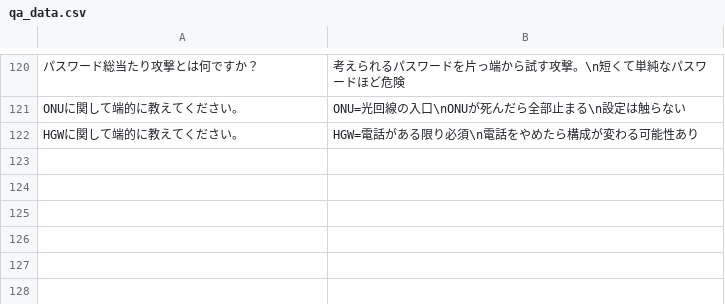
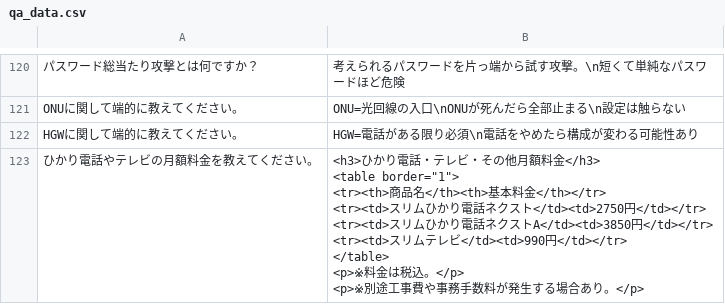
Before and after one commit to kuroki1220/chat-bot-project, a CSV file: data_processing/qa_data.csv, drawn as a sheet; only a part is shown, gaps mark what is left out.

Commit message:
AI型csv修正テスト20260406-1

```diff
--- a/data_processing/qa_data.csv
+++ b/data_processing/qa_data.csv
@@ -122 +122,10 @@ ONUに関して端的に教えてください。,"ONU=光回線の入口\nONUが
 HGWに関して端的に教えてください。,"HGW=電話がある限り必須\n電話をやめたら構成が変わる可能性あり"
+ひかり電話やテレビの月額料金を教えてください。,"<h3>ひかり電話・テレビ・その他月額料金</h3>
+<table border=""1"">
+<tr><th>商品名</th><th>基本料金</th></tr>
+<tr><td>スリムひかり電話ネクスト</td><td>2750円</td></tr>
+<tr><td>スリムひかり電話ネクストA</td><td>3850円</td></tr>
+<tr><td>スリムテレビ</td><td>990円</td></tr>
+</table>
+<p>※料金は税込。</p>
+<p>※別途工事費や事務手数料が発生する場合あり。</p>"
```
